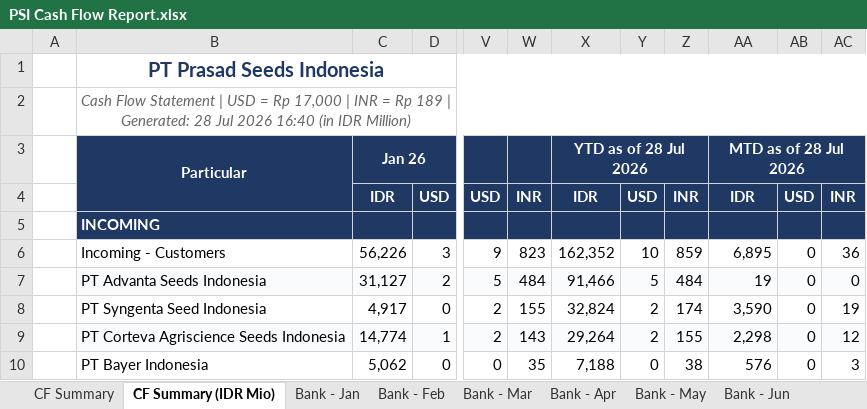
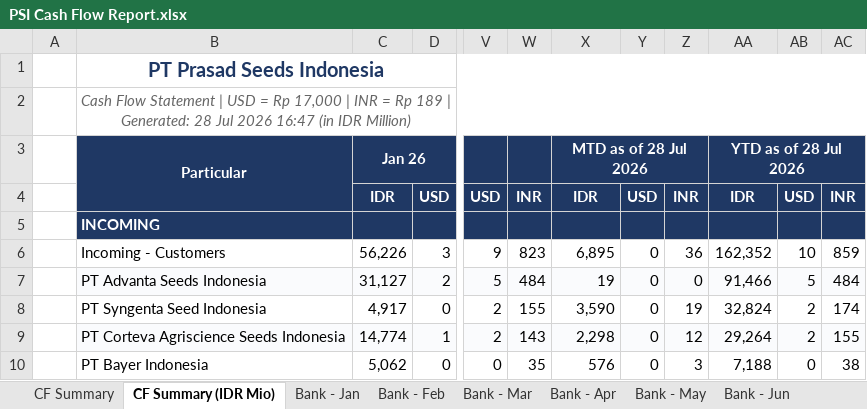
Before and after one commit to finmanagerindonesia-dev/psi-cash-dashboard, an Excel workbook: public/PSI Cash Flow Report.xlsx, sheet CF Summary (IDR Mio), drawn as a sheet; only a part is shown, gaps mark what is left out; values as stored, in another font and other column widths than the file's, no borders; the diff covers the shown part only; the diff names each change by its address in the sheet, - before the commit and + after, or states it on an @@ line.

```diff
--- a/public/PSI Cash Flow Report.xlsx (sheet CF Summary (IDR Mio))
+++ b/public/PSI Cash Flow Report.xlsx (sheet CF Summary (IDR Mio))
-B2: …Jul 2026 16:40 (in IDR…
+B2: …Jul 2026 16:47 (in IDR…
-X3: YTD as of 28 Jul 2026
+X3: MTD as of 28 Jul 2026
-AA3: MTD as of 28 Jul 2026
+AA3: YTD as of 28 Jul 2026
-X6: 162,352
+X6: 6,895
-Y6: 10
+Y6: 0
-Z6: 859
+Z6: 36
-AA6: 6,895
+AA6: 162,352
-AB6: 0
+AB6: 10
-AC6: 36
+AC6: 859
-X7: 91,466
+X7: 19
-Y7: 5
+Y7: 0
-Z7: 484
+Z7: 0
-AA7: 19
+AA7: 91,466
-AB7: 0
+AB7: 5
-AC7: 0
+AC7: 484
-X8: 32,824
+X8: 3,590
-Y8:Y9: 2
+Y8:Y9: 0
-Z8: 174
+Z8: 19
-AA8: 3,590
+AA8: 32,824
-AB8:AB9: 0
+AB8:AB9: 2
-AC8: 19
+AC8: 174
-X9: 29,264
+X9: 2,298
-Z9: 155
+Z9: 12
-AA9: 2,298
+AA9: 29,264
-AC9: 12
+AC9: 155
-X10: 7,188
+X10: 576
-Z10: 38
+Z10: 3
-AA10: 576
+AA10: 7,188
-AC10: 3
+AC10: 38
```
Also changed, not shown: 546 edited cells elsewhere in this sheet, sheet CF Summary, 5 other files.
